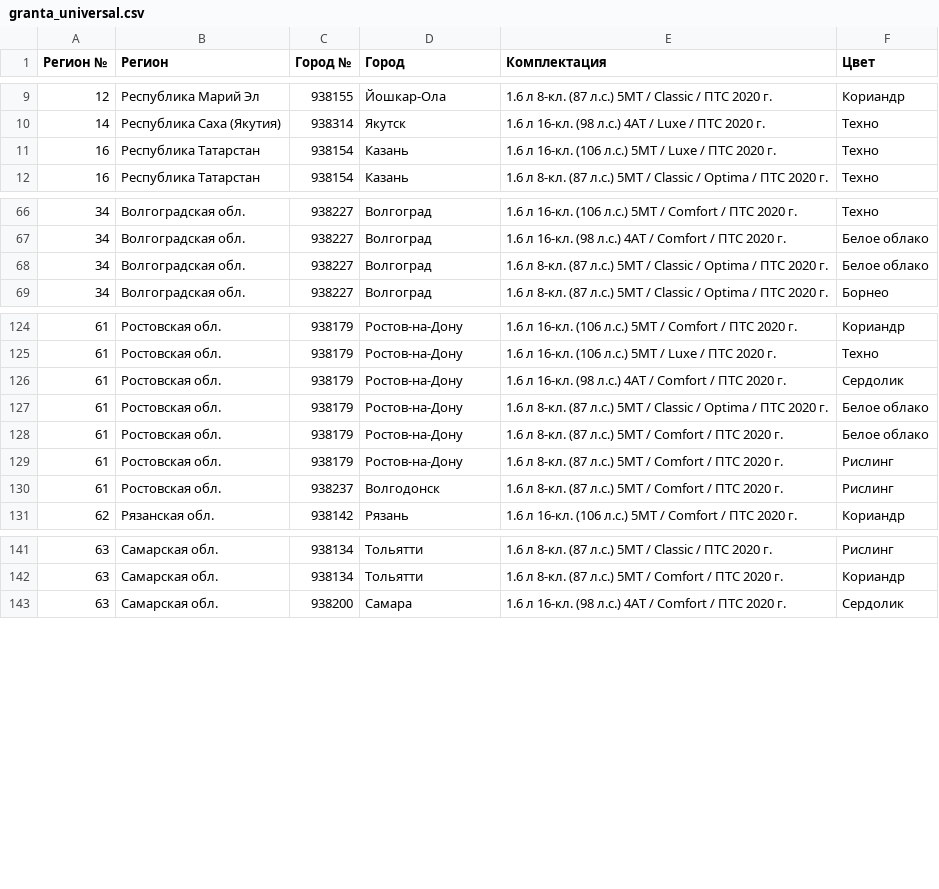
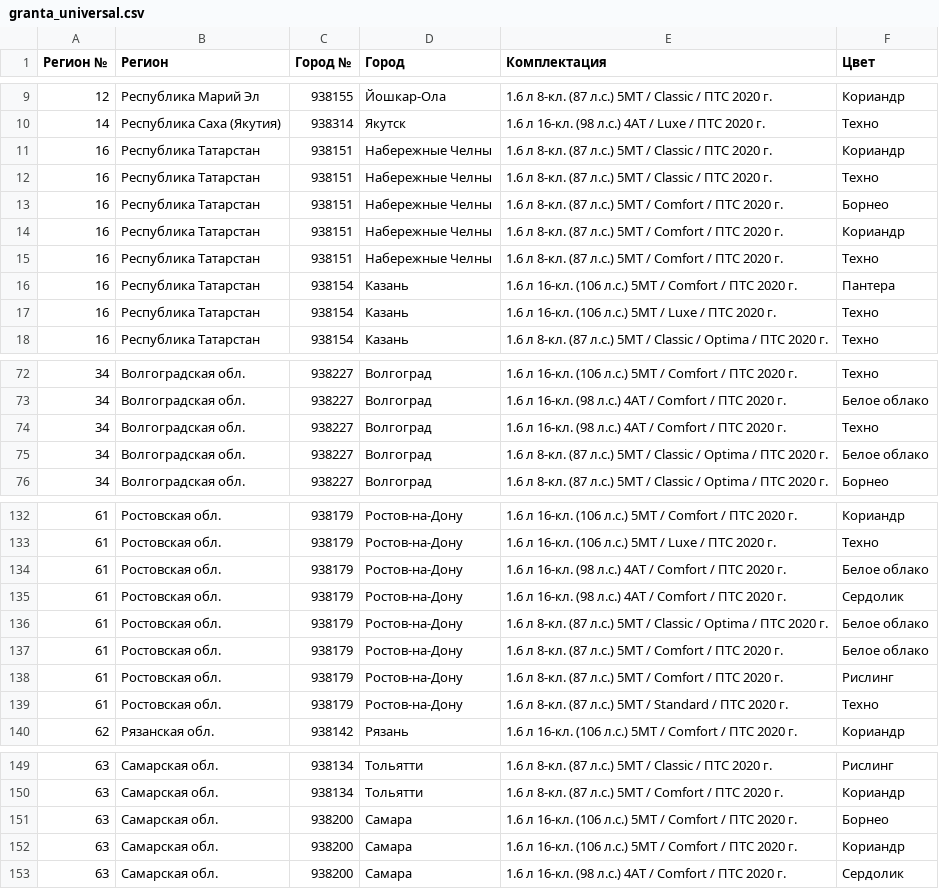
Before and after one commit to kafeg/ladacsv, a CSV file: granta_universal.csv, drawn as a sheet; only a part is shown, gaps mark what is left out; the diff covers the shown part only.

```diff
--- a/granta_universal.csv
+++ b/granta_universal.csv
@@ -10,2 +10,8 @@
 14, Республика Саха (Якутия), 938314, Якутск, 1.6 л 16-кл. (98 л.с.) 4АТ / Luxe / ПТС 2020 г., Техно
+16, Республика Татарстан, 938151, Набережные Челны, 1.6 л 8-кл. (87 л.с.) 5МТ / Classic / ПТС 2020 г., Кориандр
+16, Республика Татарстан, 938151, Набережные Челны, 1.6 л 8-кл. (87 л.с.) 5МТ / Classic / ПТС 2020 г., Техно
+16, Республика Татарстан, 938151, Набережные Челны, 1.6 л 8-кл. (87 л.с.) 5МТ / Comfort / ПТС 2020 г., Борнео
+16, Республика Татарстан, 938151, Набережные Челны, 1.6 л 8-кл. (87 л.с.) 5МТ / Comfort / ПТС 2020 г., Кориандр
+16, Республика Татарстан, 938151, Набережные Челны, 1.6 л 8-кл. (87 л.с.) 5МТ / Comfort / ПТС 2020 г., Техно
+16, Республика Татарстан, 938154, Казань, 1.6 л 16-кл. (106 л.с.) 5МТ / Comfort / ПТС 2020 г., Пантера
 16, Республика Татарстан, 938154, Казань, 1.6 л 16-кл. (106 л.с.) 5МТ / Luxe / ПТС 2020 г., Техно
@@ -67,2 +73,3 @@
 34, Волгоградская обл., 938227, Волгоград, 1.6 л 16-кл. (98 л.с.) 4АТ / Comfort / ПТС 2020 г., Белое облако
+34, Волгоградская обл., 938227, Волгоград, 1.6 л 16-кл. (98 л.с.) 4АТ / Comfort / ПТС 2020 г., Техно
 34, Волгоградская обл., 938227, Волгоград, 1.6 л 8-кл. (87 л.с.) 5МТ / Classic / Optima / ПТС 2020 г., Белое облако
@@ -125,2 +133,3 @@
 61, Ростовская обл., 938179, Ростов-на-Дону, 1.6 л 16-кл. (106 л.с.) 5МТ / Luxe / ПТС 2020 г., Техно
+61, Ростовская обл., 938179, Ростов-на-Дону, 1.6 л 16-кл. (98 л.с.) 4АТ / Comfort / ПТС 2020 г., Белое облако
 61, Ростовская обл., 938179, Ростов-на-Дону, 1.6 л 16-кл. (98 л.с.) 4АТ / Comfort / ПТС 2020 г., Сердолик
@@ -129,3 +138,3 @@
 61, Ростовская обл., 938179, Ростов-на-Дону, 1.6 л 8-кл. (87 л.с.) 5МТ / Comfort / ПТС 2020 г., Рислинг
-61, Ростовская обл., 938237, Волгодонск, 1.6 л 8-кл. (87 л.с.) 5МТ / Comfort / ПТС 2020 г., Рислинг
+61, Ростовская обл., 938179, Ростов-на-Дону, 1.6 л 8-кл. (87 л.с.) 5МТ / Standard / ПТС 2020 г., Техно
 62, Рязанская обл., 938142, Рязань, 1.6 л 16-кл. (106 л.с.) 5МТ / Comfort / ПТС 2020 г., Кориандр
@@ -142,2 +150,4 @@
 63, Самарская обл., 938134, Тольятти, 1.6 л 8-кл. (87 л.с.) 5МТ / Comfort / ПТС 2020 г., Кориандр
+63, Самарская обл., 938200, Самара, 1.6 л 16-кл. (106 л.с.) 5МТ / Comfort / ПТС 2020 г., Борнео
+63, Самарская обл., 938200, Самара, 1.6 л 16-кл. (106 л.с.) 5МТ / Comfort / ПТС 2020 г., Кориандр
 63, Самарская обл., 938200, Самара, 1.6 л 16-кл. (98 л.с.) 4АТ / Comfort / ПТС 2020 г., Сердолик
```
Also changed, not shown: 2 added rows and 4 removed rows elsewhere in this file, granta_cross.csv, granta_liftback.csv, 20 other files.
